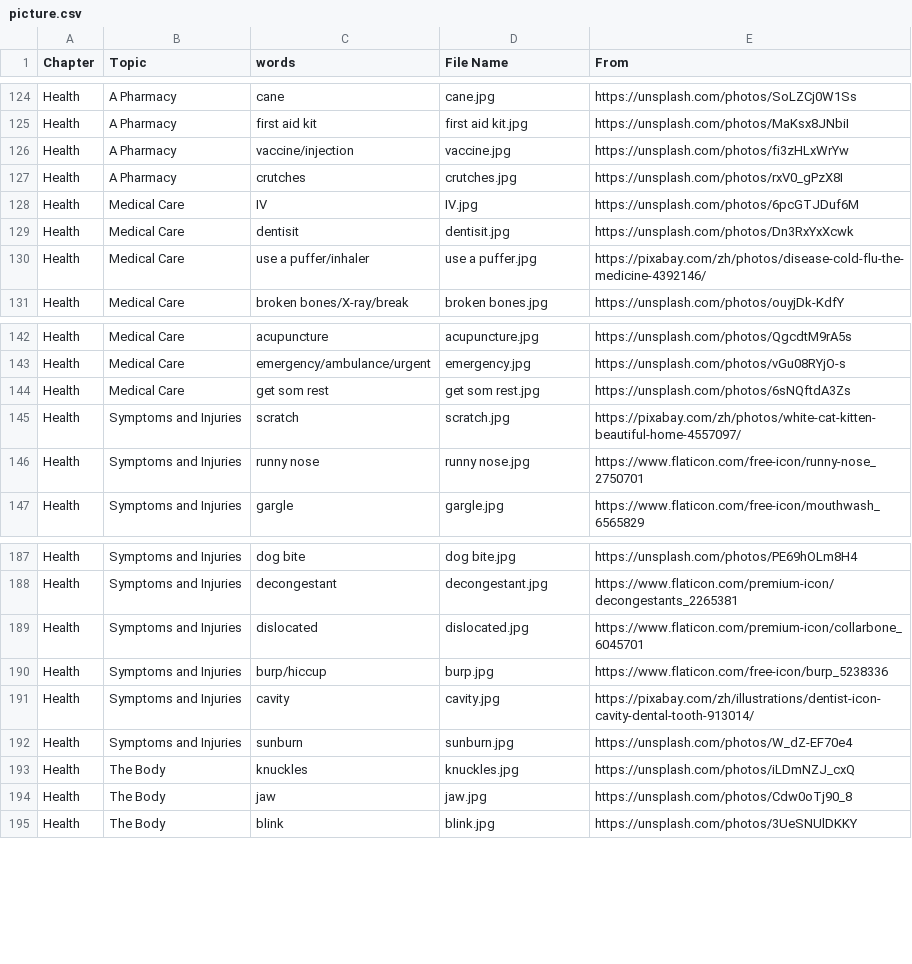
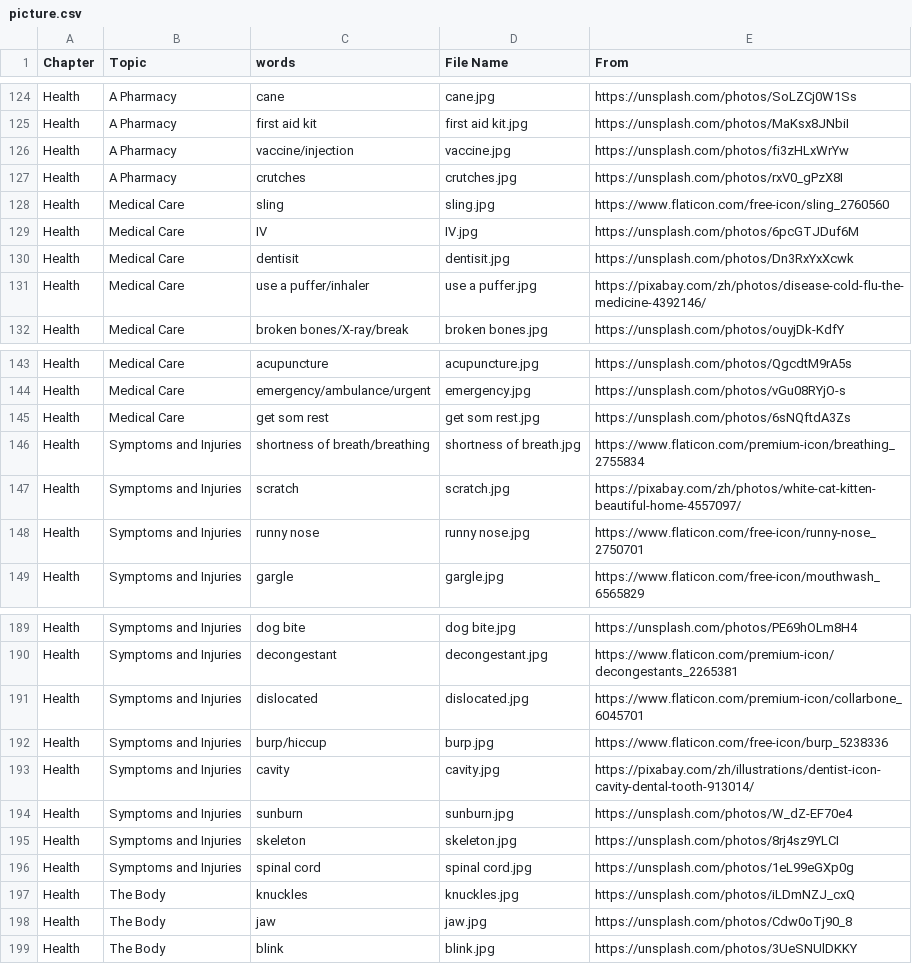
Before and after one commit to HDCodePractice/EnglishHelper, a CSV file: res/picture.csv, drawn as a sheet; only a part is shown, gaps mark what is left out; the diff names each change by its address in the sheet, - before the commit and + after, or states it on an @@ line.

```diff
--- a/res/picture.csv
+++ b/res/picture.csv
+row 128: Health | Medical Care | sling | sling.jpg | https://www.flaticon.com/free-icon/sling_2760560
+row 146: Health | Symptoms and Injuries | shortness of breath/breathing | shortness of breath.jpg | https://www.flaticon.com/premium-icon/breathing_2755834
+row 195: Health | Symptoms and Injuries | skeleton | skeleton.jpg | https://unsplash.com/photos/8rj4sz9YLCI
+row 196: Health | Symptoms and Injuries | spinal cord | spinal cord.jpg | https://unsplash.com/photos/1eL99eGXp0g
```
Also changed, not shown: 5 other files.
